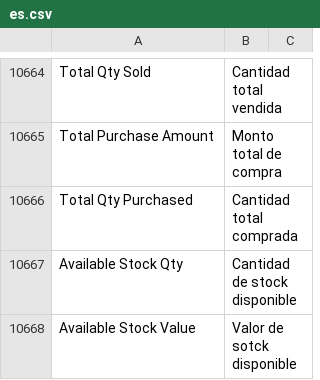
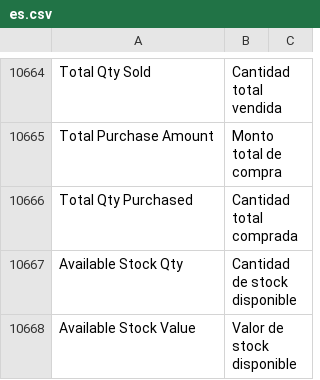
Before and after one commit to fproldan/erpnext, a CSV file: erpnext/translations/es.csv, drawn as a sheet; only a part is shown, gaps mark what is left out.

Commit message:
fix: typo

```diff
--- a/erpnext/translations/es.csv
+++ b/erpnext/translations/es.csv
@@ -10780,2 +10780,2 @@ Total Qty Purchased,Cantidad total comprada,
 Available Stock Qty,Cantidad de stock disponible,
-Available Stock Value,Valor de sotck disponible,
+Available Stock Value,Valor de stock disponible,
```
